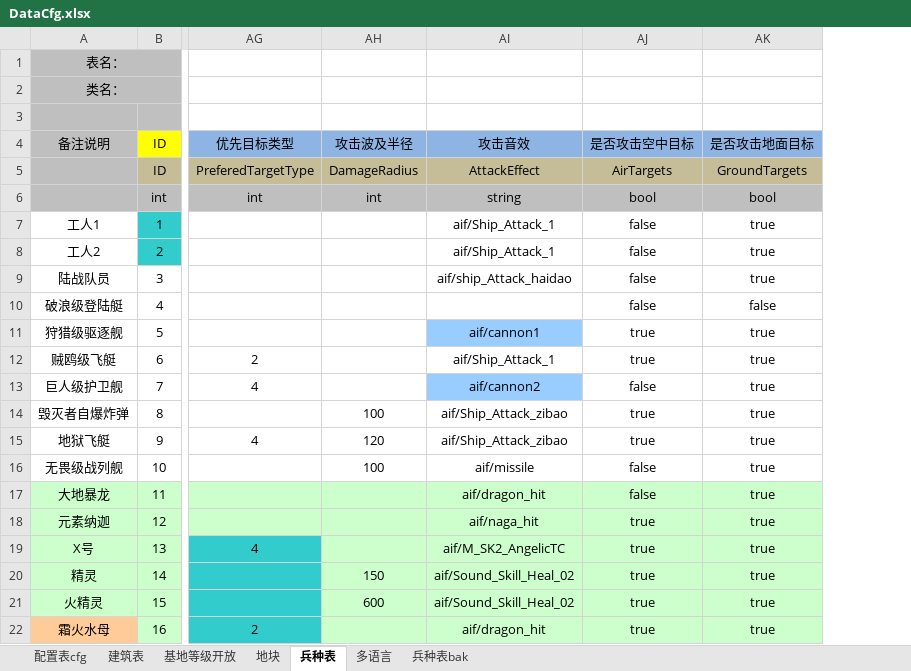
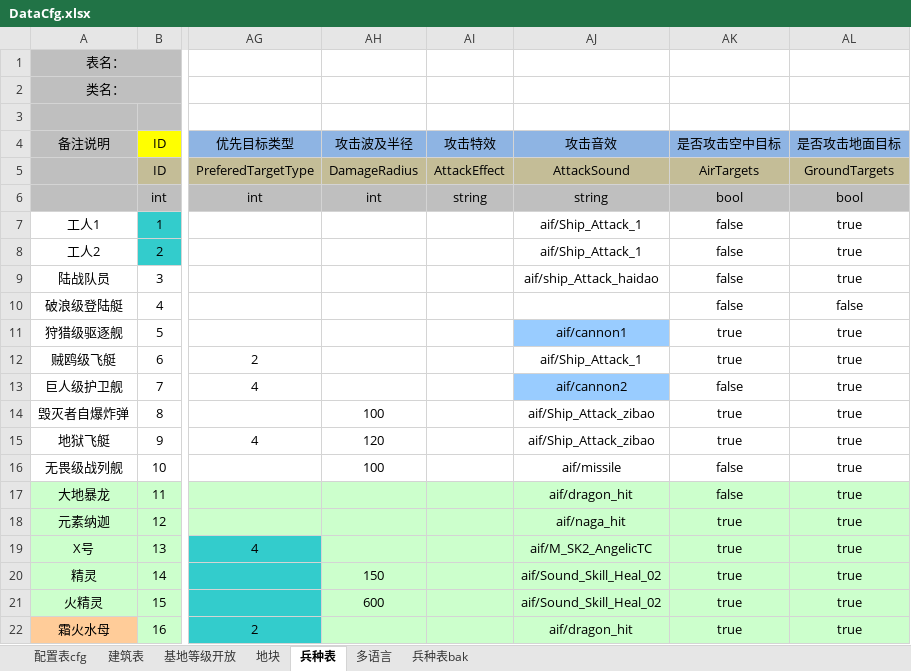
Before and after one commit to atom-chen/Islands-World, an Excel workbook: Assets/island/DBCfg/DataCfg.xlsx, sheet 兵种表, drawn as a sheet; only a part is shown, gaps mark what is left out; values as stored, in another font and other column widths than the file's, no borders; addresses are those after the commit; the diff names each change by its address in the sheet, - before the commit and + after, or states it on an @@ line.

```diff
--- a/Assets/island/DBCfg/DataCfg.xlsx (sheet 兵种表)
+++ b/Assets/island/DBCfg/DataCfg.xlsx (sheet 兵种表)
+column AI (攻击特效), rows 5-6: AttackEffect | string
-AJ5 (攻击音效): AttackEffect
+AJ5 (攻击音效): AttackSound
```
Also changed, not shown: 8 other files.
